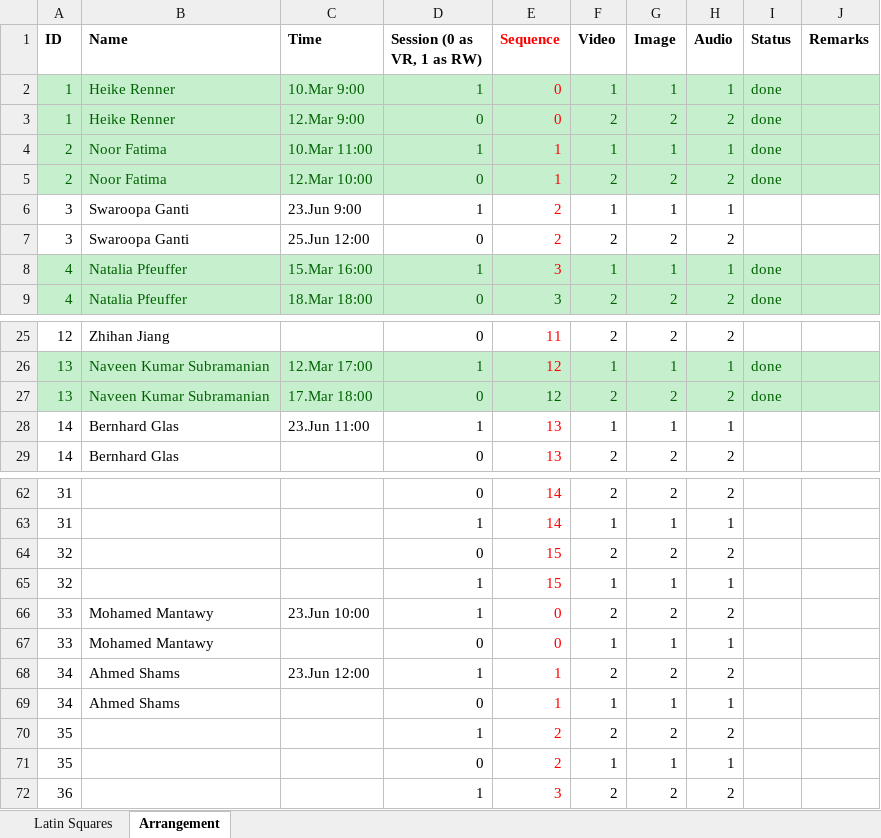
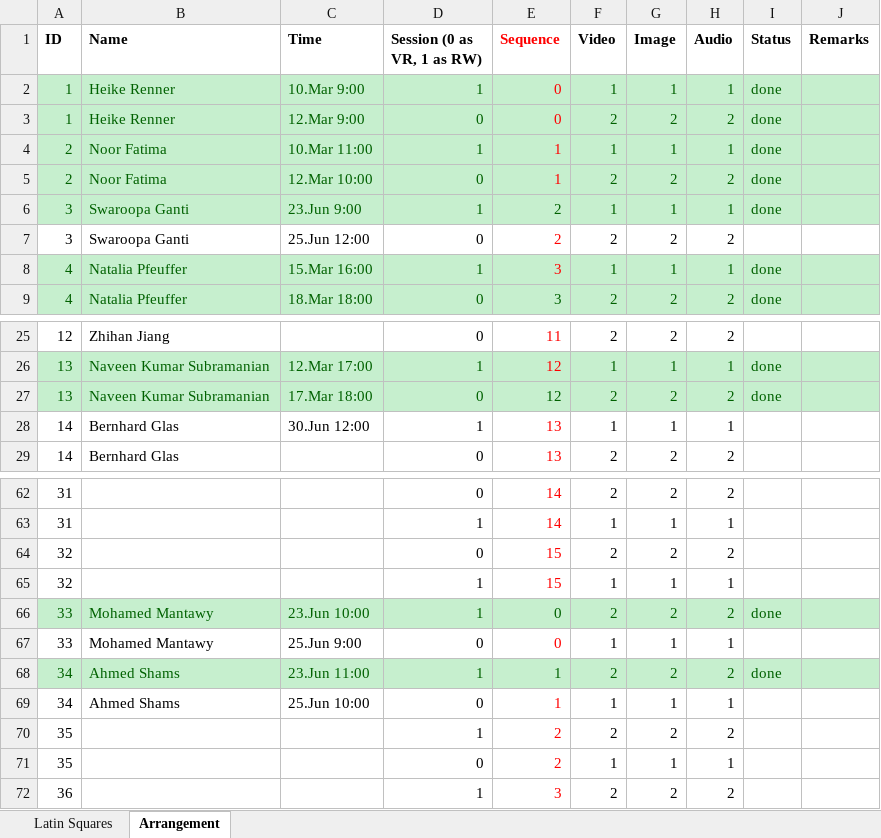
Before and after one commit to radiahrivu/MasterThesis, an Excel workbook: Experiment Arrangements.xlsx, sheet Arrangement, drawn as a sheet; only a part is shown, gaps mark what is left out; values as stored, in another font and other column widths than the file's, no borders; the diff names each change by its address in the sheet, - before the commit and + after, or states it on an @@ line.

Commit message:
More experiments and more arrangements

```diff
--- a/Experiment Arrangements.xlsx (sheet Arrangement)
+++ b/Experiment Arrangements.xlsx (sheet Arrangement)
-A6:J6 fill: none
+A6:J6 fill: #C6EFCE
-A6:D6 text colour: black
+A6:D6 text colour: #006100
-E6 text colour: #FF0000
+E6 text colour: #006100
-F6:H6 text colour: black
+F6:H6 text colour: #006100
-I6 (Status): (empty)
+I6 (Status): done
-C28 (Time): 23.Jun 11:00
+C28 (Time): 30.Jun 12:00
-A66:J66 fill: none
+A66:J66 fill: #C6EFCE
-A66:D66 text colour: black
+A66:D66 text colour: #006100
-E66 text colour: #FF0000
+E66 text colour: #006100
-F66:H66 text colour: black
+F66:H66 text colour: #006100
-I66 (Status): (empty)
+I66 (Status): done
-C67 (Time): (empty)
+C67 (Time): 25.Jun 9:00
-A68:J68 fill: none
+A68:J68 fill: #C6EFCE
-A68:D68 text colour: black
+A68:D68 text colour: #006100
-C68 (Time): 23.Jun 12:00
+C68 (Time): 23.Jun 11:00
-E68 text colour: #FF0000
+E68 text colour: #006100
-F68:H68 text colour: black
+F68:H68 text colour: #006100
-I68 (Status): (empty)
+I68 (Status): done
-C69 (Time): (empty)
+C69 (Time): 25.Jun 10:00
```
Also changed, not shown: 8 other files.
